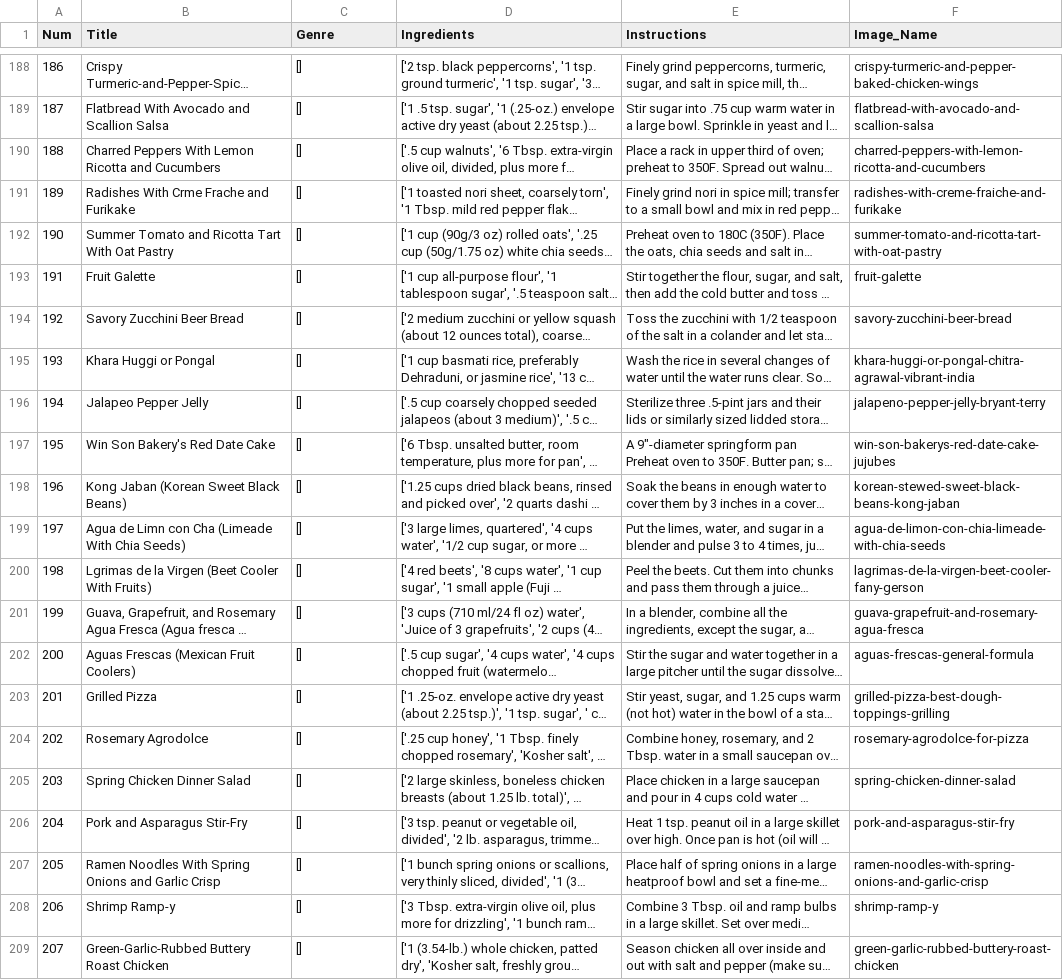
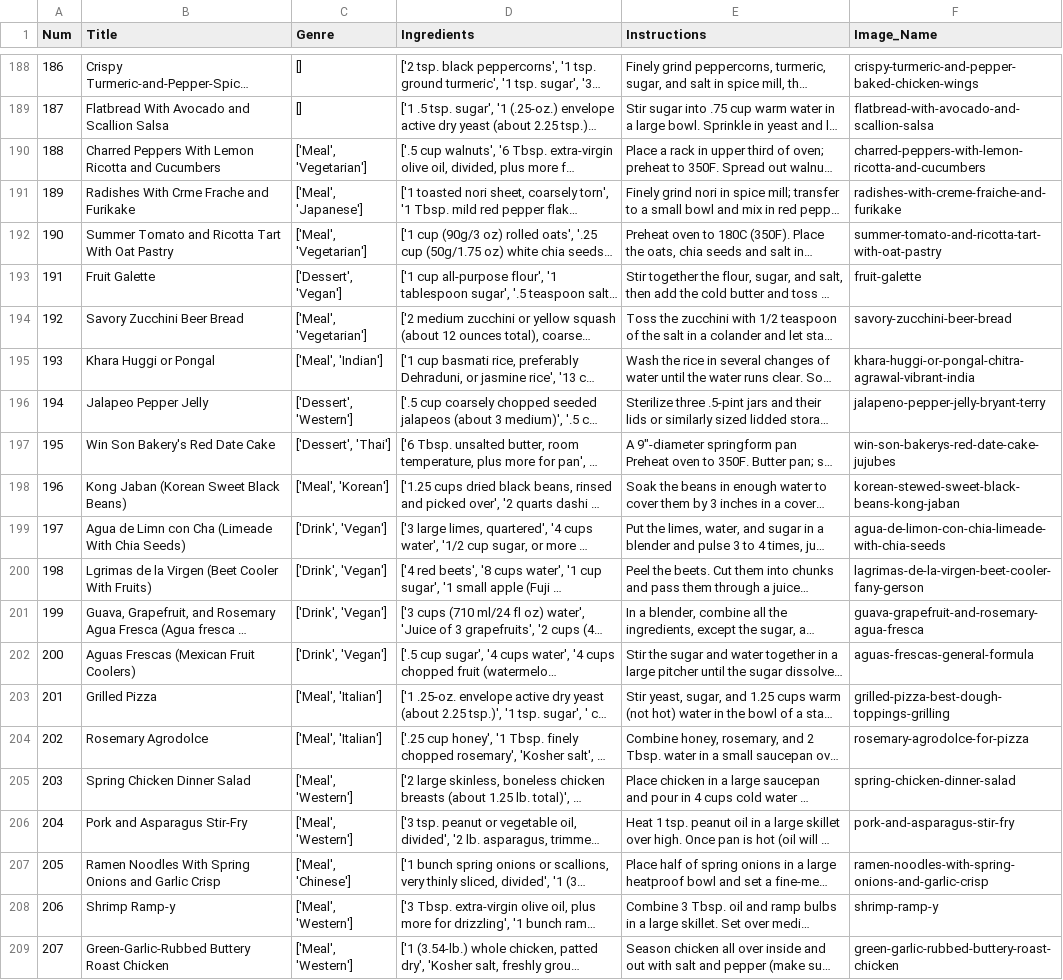
Before and after one commit to CSC207-UofT/course-project-0xta1l, a CSV file: src/main/Constants/temp_data.csv, drawn as a sheet; only a part is shown, gaps mark what is left out; long unchanged cells end in …; the diff names each change by its address in the sheet, - before the commit and + after, or states it on an @@ line.

Commit message:
update on tempdata

```diff
--- a/src/main/Constants/temp_data.csv
+++ b/src/main/Constants/temp_data.csv
-C190 (Genre): []
+C190 (Genre): ['Meal', 'Vegetarian']
-C191 (Genre): []
+C191 (Genre): ['Meal', 'Japanese']
-C192 (Genre): []
+C192 (Genre): ['Meal', 'Vegetarian']
-C193 (Genre): []
+C193 (Genre): ['Dessert', 'Vegan']
-C194 (Genre): []
+C194 (Genre): ['Meal', 'Vegetarian']
-C195 (Genre): []
+C195 (Genre): ['Meal', 'Indian']
-C196 (Genre): []
+C196 (Genre): ['Dessert', 'Western']
-C197 (Genre): []
+C197 (Genre): ['Dessert', 'Thai']
-C198 (Genre): []
+C198 (Genre): ['Meal', 'Korean']
-C199:C202 (Genre): []
+C199:C202 (Genre): ['Drink', 'Vegan']
-C203:C204 (Genre): []
+C203:C204 (Genre): ['Meal', 'Italian']
-C205:C206 (Genre): []
+C205:C206 (Genre): ['Meal', 'Western']
-C207 (Genre): []
+C207 (Genre): ['Meal', 'Chinese']
-C208:C209 (Genre): []
+C208:C209 (Genre): ['Meal', 'Western']
```
